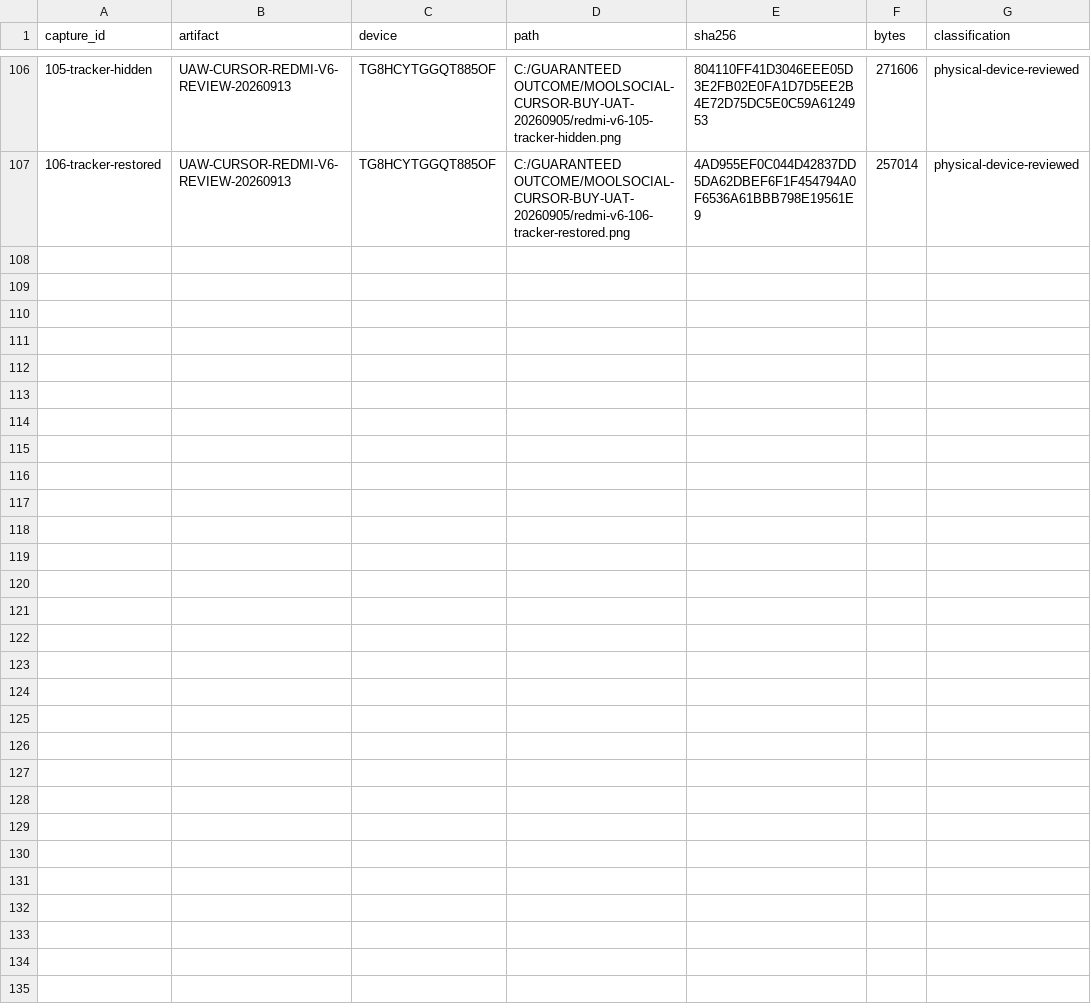
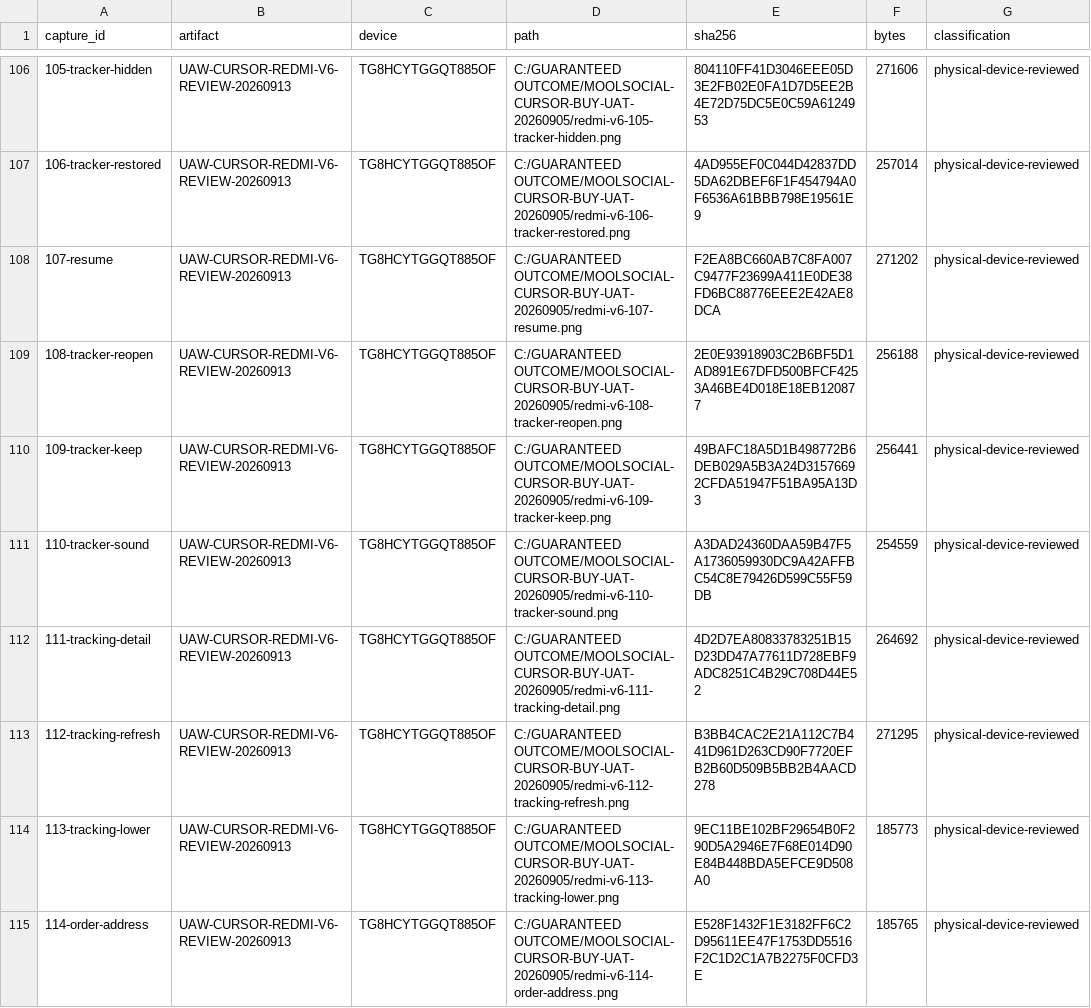
Before and after one commit to Supermanditech/MOOLSOCIAL-PRODUCTION, a CSV file: docs/quality/cursor-redmi-v6-audit-20260913/EVIDENCE.csv, drawn as a sheet; only a part is shown, gaps mark what is left out; the diff covers the shown part only; the diff names each change by its address in the sheet, - before the commit and + after, or states it on an @@ line.

Commit message:
ui(redmi-v6-audit-20260913): record tracking and nested address audit

```diff
--- a/docs/quality/cursor-redmi-v6-audit-20260913/EVIDENCE.csv
+++ b/docs/quality/cursor-redmi-v6-audit-20260913/EVIDENCE.csv
+row 108: 107-resume | UAW-CURSOR-REDMI-V6-REVIEW-20260913 | TG8HCYTGGQT885OF | C:/GUARANTEED OUTCOME/MOOLSOCIAL-CURSOR-BUY-UAT-20260905/redmi-v6-107-resume.png | F2EA8BC660AB7C8FA007C9477F23699A411E0DE38FD6BC88776EEE2E42AE8DCA | 271202 | physical-device-reviewed
+row 109: 108-tracker-reopen | UAW-CURSOR-REDMI-V6-REVIEW-20260913 | TG8HCYTGGQT885OF | C:/GUARANTEED OUTCOME/MOOLSOCIAL-CURSOR-BUY-UAT-20260905/redmi-v6-108-tracker-reopen.png | 2E0E93918903C2B6BF5D1AD891E67DFD500BFCF4253A46BE4D018E18EB120877 | 256188 | physical-device-reviewed
+row 110: 109-tracker-keep | UAW-CURSOR-REDMI-V6-REVIEW-20260913 | TG8HCYTGGQT885OF | C:/GUARANTEED OUTCOME/MOOLSOCIAL-CURSOR-BUY-UAT-20260905/redmi-v6-109-tracker-keep.png | 49BAFC18A5D1B498772B6DEB029A5B3A24D31576692CFDA51947F51BA95A13D3 | 256441 | physical-device-reviewed
+row 111: 110-tracker-sound | UAW-CURSOR-REDMI-V6-REVIEW-20260913 | TG8HCYTGGQT885OF | C:/GUARANTEED OUTCOME/MOOLSOCIAL-CURSOR-BUY-UAT-20260905/redmi-v6-110-tracker-sound.png | A3DAD24360DAA59B47F5A1736059930DC9A42AFFBC54C8E79426D599C55F59DB | 254559 | physical-device-reviewed
+row 112: 111-tracking-detail | UAW-CURSOR-REDMI-V6-REVIEW-20260913 | TG8HCYTGGQT885OF | C:/GUARANTEED OUTCOME/MOOLSOCIAL-CURSOR-BUY-UAT-20260905/redmi-v6-111-tracking-detail.png | 4D2D7EA80833783251B15D23DD47A77611D728EBF9ADC8251C4B29C708D44E52 | 264692 | physical-device-reviewed
+row 113: 112-tracking-refresh | UAW-CURSOR-REDMI-V6-REVIEW-20260913 | TG8HCYTGGQT885OF | C:/GUARANTEED OUTCOME/MOOLSOCIAL-CURSOR-BUY-UAT-20260905/redmi-v6-112-tracking-refresh.png | B3BB4CAC2E21A112C7B441D961D263CD90F7720EFB2B60D509B5BB2B4AACD278 | 271295 | physical-device-reviewed
+row 114: 113-tracking-lower | UAW-CURSOR-REDMI-V6-REVIEW-20260913 | TG8HCYTGGQT885OF | C:/GUARANTEED OUTCOME/MOOLSOCIAL-CURSOR-BUY-UAT-20260905/redmi-v6-113-tracking-lower.png | 9EC11BE102BF29654B0F290D5A2946E7F68E014D90E84B448BDA5EFCE9D508A0 | 185773 | physical-device-reviewed
+row 115: 114-order-address | UAW-CURSOR-REDMI-V6-REVIEW-20260913 | TG8HCYTGGQT885OF | C:/GUARANTEED OUTCOME/MOOLSOCIAL-CURSOR-BUY-UAT-20260905/redmi-v6-114-order-address.png | E528F1432F1E3182FF6C2D95611EE47F1753DD5516F2C1D2C1A7B2275F0CFD3E | 185765 | physical-device-reviewed
```
Also changed, not shown: 7 added rows elsewhere in this file, docs/quality/cursor-redmi-v6-audit-20260913/JOURNEYS.csv, docs/quality/cursor-redmi-v6-audit-20260913/PUBLIC-DATA.csv, 2 other files.
